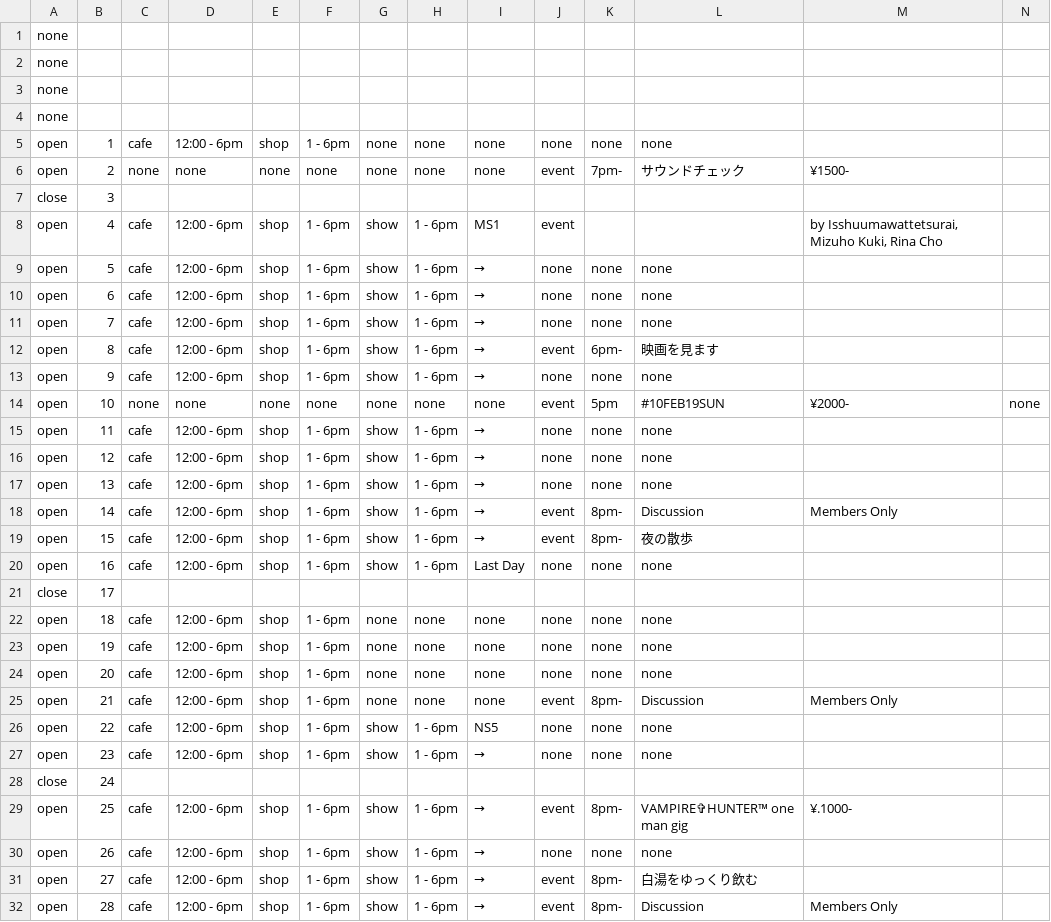
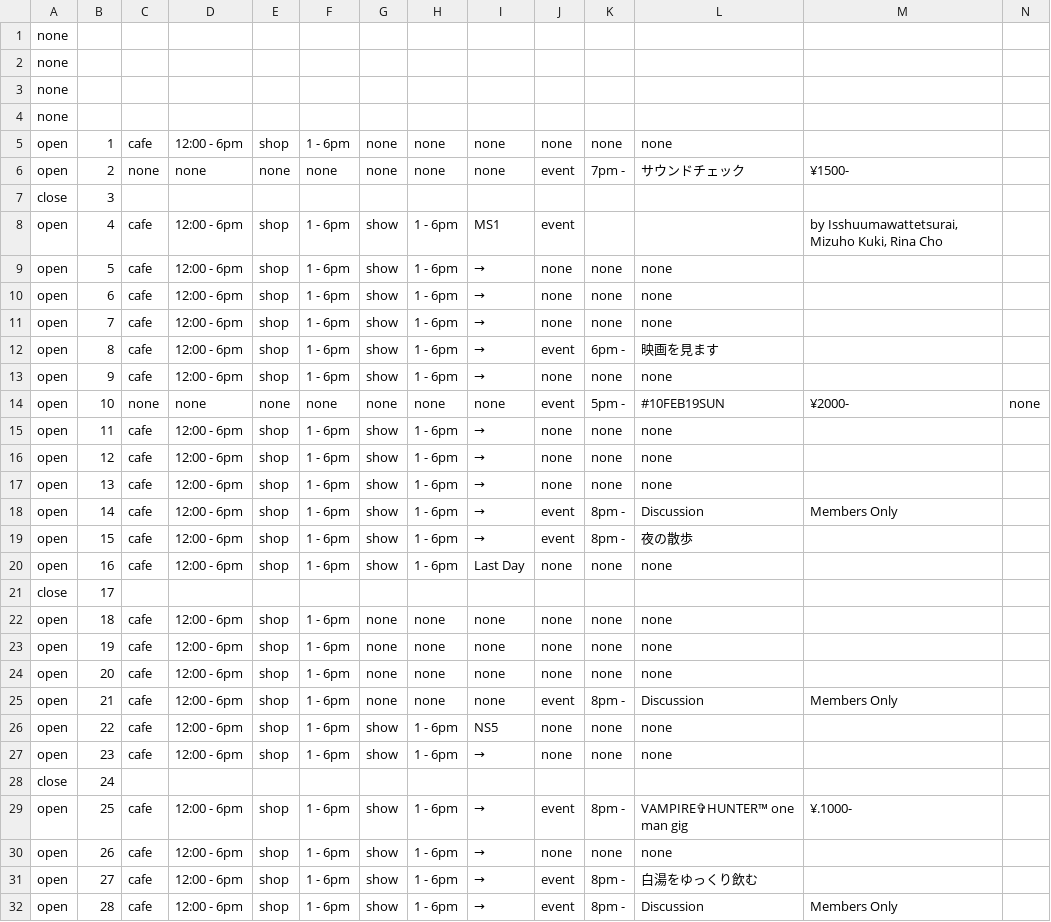
Before and after one commit to pe-hu/nishitemma, a CSV file: carender/1902.csv, drawn as a sheet.

```diff
--- a/carender/1902.csv
+++ b/carender/1902.csv
@@ -5,3 +5,3 @@ none,
 open,1,cafe,12:00 - 6pm,shop,1 - 6pm,none,none,none,none,none,none,
-open,2,none,none,none,none,none,none,none,event,7pm-,サウンドチェック,¥1500-
+open,2,none,none,none,none,none,none,none,event,7pm -,サウンドチェック,¥1500-
 close,3,
@@ -11,5 +11,5 @@ open,6,cafe,12:00 - 6pm,shop,1 - 6pm,show,1 - 6pm,→,none,none,none,
 open,7,cafe,12:00 - 6pm,shop,1 - 6pm,show,1 - 6pm,→,none,none,none,
-open,8,cafe,12:00 - 6pm,shop,1 - 6pm,show,1 - 6pm,→,event,6pm-,映画を見ます,
+open,8,cafe,12:00 - 6pm,shop,1 - 6pm,show,1 - 6pm,→,event,6pm -,映画を見ます,
 open,9,cafe,12:00 - 6pm,shop,1 - 6pm,show,1 - 6pm,→,none,none,none,
-open,10,none,none,none,none,none,none,none,event,5pm,#10FEB19SUN,¥2000-,none
+open,10,none,none,none,none,none,none,none,event,5pm -,#10FEB19SUN,¥2000-,none
 open,11,cafe,12:00 - 6pm,shop,1 - 6pm,show,1 - 6pm,→,none,none,none,
@@ -17,4 +17,4 @@ open,12,cafe,12:00 - 6pm,shop,1 - 6pm,show,1 - 6pm,→,none,none,none,
 open,13,cafe,12:00 - 6pm,shop,1 - 6pm,show,1 - 6pm,→,none,none,none,
-open,14,cafe,12:00 - 6pm,shop,1 - 6pm,show,1 - 6pm,→,event,8pm-,Discussion,Members Only
-open,15,cafe,12:00 - 6pm,shop,1 - 6pm,show,1 - 6pm,→,event,8pm-,夜の散歩,
+open,14,cafe,12:00 - 6pm,shop,1 - 6pm,show,1 - 6pm,→,event,8pm -,Discussion,Members Only
+open,15,cafe,12:00 - 6pm,shop,1 - 6pm,show,1 - 6pm,→,event,8pm -,夜の散歩,
 open,16,cafe,12:00 - 6pm,shop,1 - 6pm,show,1 - 6pm,Last Day,none,none,none,
@@ -24,3 +24,3 @@ open,19,cafe,12:00 - 6pm,shop,1 - 6pm,none,none,none,none,none,none,
 open,20,cafe,12:00 - 6pm,shop,1 - 6pm,none,none,none,none,none,none,
-open,21,cafe,12:00 - 6pm,shop,1 - 6pm,none,none,none,event,8pm-,Discussion,Members Only
+open,21,cafe,12:00 - 6pm,shop,1 - 6pm,none,none,none,event,8pm -,Discussion,Members Only
 open,22,cafe,12:00 - 6pm,shop,1 - 6pm,show,1 - 6pm,NS5,none,none,none,
@@ -28,5 +28,5 @@ open,23,cafe,12:00 - 6pm,shop,1 - 6pm,show,1 - 6pm,→,none,none,none,
 close,24,
-open,25,cafe,12:00 - 6pm,shop,1 - 6pm,show,1 - 6pm,→,event,8pm-,VAMPIRE✞HUNTER™ one man gig,¥.1000-
+open,25,cafe,12:00 - 6pm,shop,1 - 6pm,show,1 - 6pm,→,event,8pm -,VAMPIRE✞HUNTER™ one man gig,¥.1000-
 open,26,cafe,12:00 - 6pm,shop,1 - 6pm,show,1 - 6pm,→,none,none,none,
-open,27,cafe,12:00 - 6pm,shop,1 - 6pm,show,1 - 6pm,→,event,8pm-,白湯をゆっくり飲む,
-open,28,cafe,12:00 - 6pm,shop,1 - 6pm,show,1 - 6pm,→,event,8pm-,Discussion,Members Only
+open,27,cafe,12:00 - 6pm,shop,1 - 6pm,show,1 - 6pm,→,event,8pm -,白湯をゆっくり飲む,
+open,28,cafe,12:00 - 6pm,shop,1 - 6pm,show,1 - 6pm,→,event,8pm -,Discussion,Members Only
```
Also changed, not shown: carender/1901.csv, carender/1903.csv, 2 other files.
